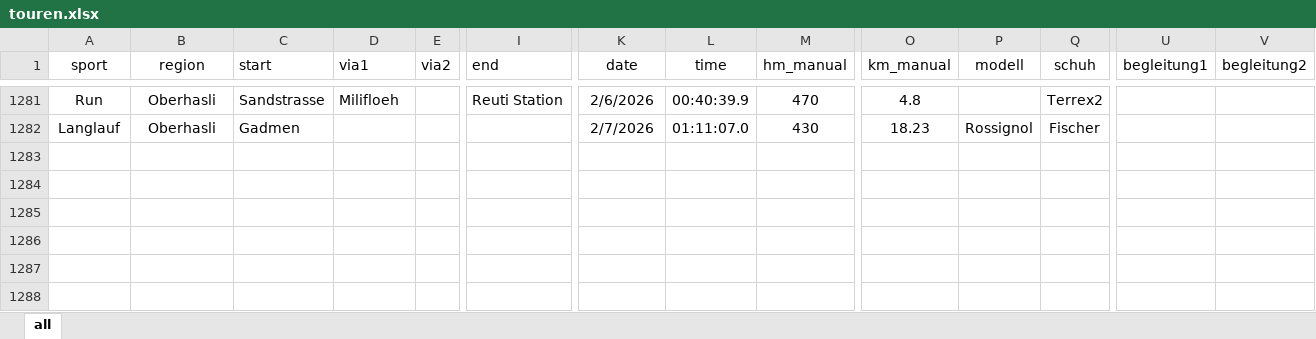
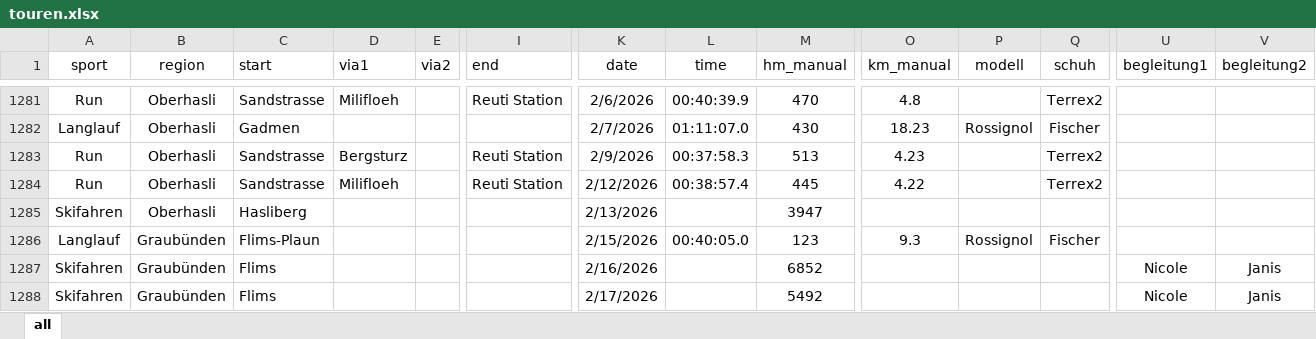
Before and after one commit to rufi77/sport, an Excel workbook: data/touren.xlsx, sheet all, drawn as a sheet; only a part is shown, gaps mark what is left out; values as stored, in another font and other column widths than the file's, no borders; conditional formats not drawn; rows hold the shown columns only; the diff names each change by its address in the sheet, - before the commit and + after, or states it on an @@ line.

```diff
--- a/data/touren.xlsx (sheet all)
+++ b/data/touren.xlsx (sheet all)
+row 1283: Run | Oberhasli | Sandstrasse | Bergsturz |  | Reuti Station | 2/9/2026 | 00:37:58.3 | 513 | 4.23 |  | Terrex2
+row 1284: Run | Oberhasli | Sandstrasse | Milifloeh |  | Reuti Station | 2/12/2026 | 00:38:57.4 | 445 | 4.22 |  | Terrex2
+row 1285: Skifahren | Oberhasli | Hasliberg |  |  |  | 2/13/2026 |  | 3947
+row 1286: Langlauf | Graubünden | Flims-Plaun |  |  |  | 2/15/2026 | 00:40:05.0 | 123 | 9.3 | Rossignol | Fischer
+row 1287: Skifahren | Graubünden | Flims |  |  |  | 2/16/2026 |  | 6852 |  |  |  | Nicole | Janis
+row 1288: Skifahren | Graubünden | Flims |  |  |  | 2/17/2026 |  | 5492 |  |  |  | Nicole | Janis
```
Also changed, not shown: 20 other files.
